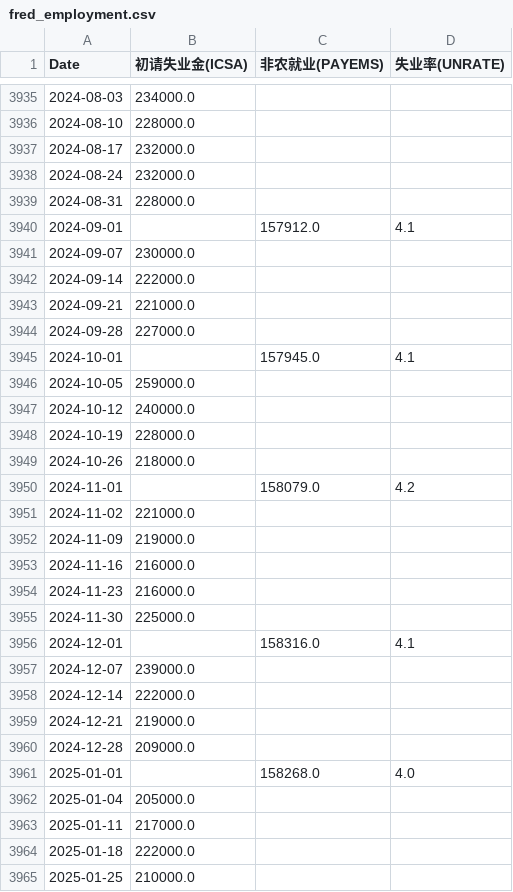
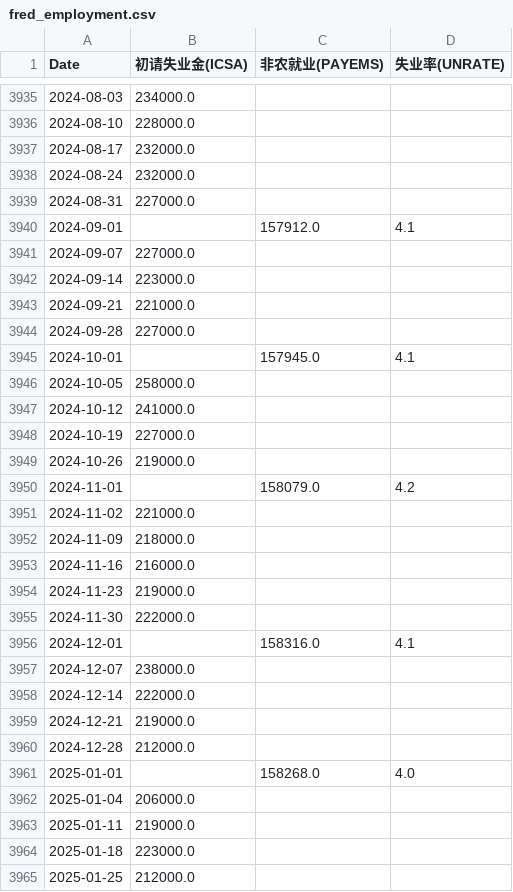
Before and after one commit to rekslee/jiucai, a CSV file: data/fred_employment.csv, drawn as a sheet; only a part is shown, gaps mark what is left out; the diff covers the shown part only.

```diff
--- a/data/fred_employment.csv
+++ b/data/fred_employment.csv
@@ -3938,6 +3938,6 @@ Date,初请失业金(ICSA),非农就业(PAYEMS),失业率(UNRATE)
 2024-08-24,232000.0,,
-2024-08-31,228000.0,,
+2024-08-31,227000.0,,
 2024-09-01,,157912.0,4.1
-2024-09-07,230000.0,,
-2024-09-14,222000.0,,
+2024-09-07,227000.0,,
+2024-09-14,223000.0,,
 2024-09-21,221000.0,,
@@ -3945,21 +3945,21 @@ Date,初请失业金(ICSA),非农就业(PAYEMS),失业率(UNRATE)
 2024-10-01,,157945.0,4.1
-2024-10-05,259000.0,,
-2024-10-12,240000.0,,
-2024-10-19,228000.0,,
-2024-10-26,218000.0,,
+2024-10-05,258000.0,,
+2024-10-12,241000.0,,
+2024-10-19,227000.0,,
+2024-10-26,219000.0,,
 2024-11-01,,158079.0,4.2
 2024-11-02,221000.0,,
-2024-11-09,219000.0,,
+2024-11-09,218000.0,,
 2024-11-16,216000.0,,
-2024-11-23,216000.0,,
-2024-11-30,225000.0,,
+2024-11-23,219000.0,,
+2024-11-30,222000.0,,
 2024-12-01,,158316.0,4.1
-2024-12-07,239000.0,,
+2024-12-07,238000.0,,
 2024-12-14,222000.0,,
 2024-12-21,219000.0,,
-2024-12-28,209000.0,,
+2024-12-28,212000.0,,
 2025-01-01,,158268.0,4.0
-2025-01-04,205000.0,,
-2025-01-11,217000.0,,
-2025-01-18,222000.0,,
-2025-01-25,210000.0,,
+2025-01-04,206000.0,,
+2025-01-11,219000.0,,
+2025-01-18,223000.0,,
+2025-01-25,212000.0,,
```
Also changed, not shown: 1 added row and 128 edited cells elsewhere in this file, data/aaii_sentiment.csv, data/fred_financial.csv, 3 other files.
